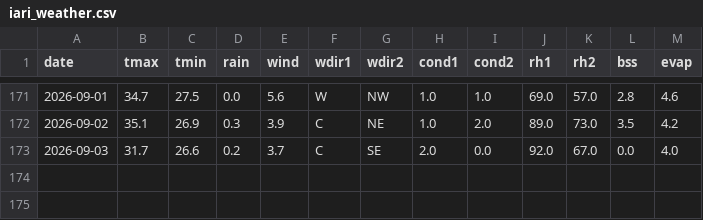
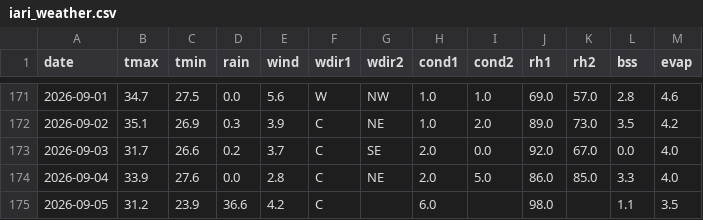
Before and after one commit to rameshram96/iari_weather_data, a CSV file: data/iari_weather.csv, drawn as a sheet; only a part is shown, gaps mark what is left out; the diff names each change by its address in the sheet, - before the commit and + after, or states it on an @@ line.

```diff
--- a/data/iari_weather.csv
+++ b/data/iari_weather.csv
+row 174: 2026-09-04 | 33.9 | 27.6 | 0.0 | 2.8 | C | NE | 2.0 | 5.0 | 86.0 | 85.0 | 3.3 | 4.0
+row 175: 2026-09-05 | 31.2 | 23.9 | 36.6 | 4.2 | C |  | 6.0 |  | 98.0 |  | 1.1 | 3.5
```
Also changed, not shown: data/monthly_rainfall.csv, 1 other file.
